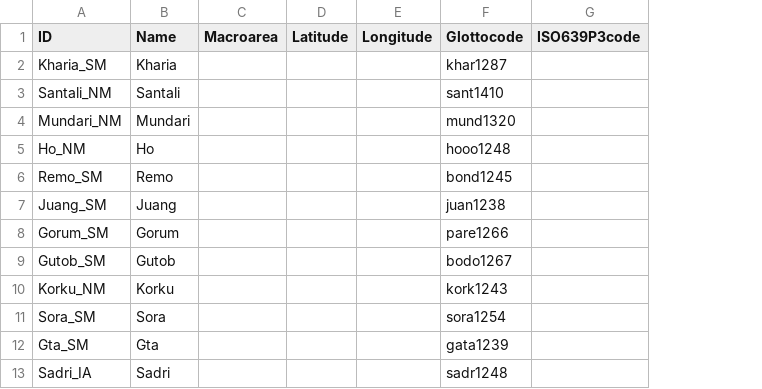
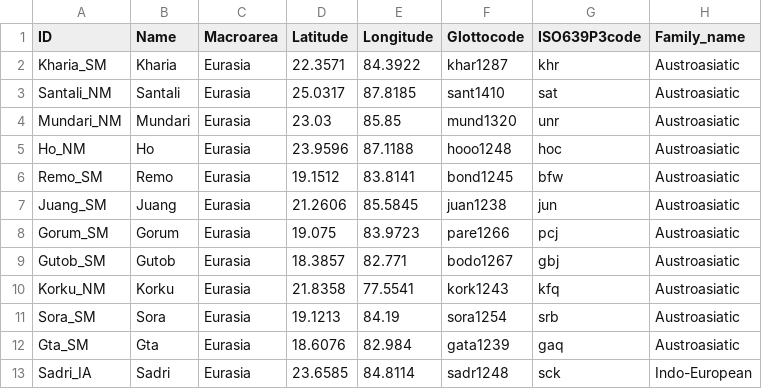
Before and after one commit to cldf-datasets/petersonsouthasia, a CSV file: cldf/languages.csv, drawn as a sheet; only a part is shown; removed rows and columns are numbered as before the commit, all else as after; the diff names each change by its address in the sheet, - before the commit and + after, or states it on an @@ line.

```diff
--- a/cldf/languages.csv
+++ b/cldf/languages.csv
-column C (Macroarea), empty
-column D (Latitude), empty
-column E (Longitude), empty
+column C (Macroarea), rows 2-13: all Eurasia
+column D (Latitude), rows 2-13: 22.3571 | 25.0317 | 23.03 | 23.9596 | 19.1512 | 21.2606 | 19.075 | 18.3857 | 21.8358 | 19.1213 | 18.6076 | 23.6585
+column E (Longitude), rows 2-13: 84.3922 | 87.8185 | 85.85 | 87.1188 | 83.8141 | 85.5845 | 83.9723 | 82.771 | 77.5541 | 84.19 | 82.984 | 84.8114
-column G (ISO639P3code), empty
+column G (ISO639P3code), rows 2-13: khr | sat | unr | hoc | bfw | jun | pcj | gbj | kfq | srb | gaq | sck
+column H (Family_name), rows 2-13: Austroasiatic | Austroasiatic | Austroasiatic | Austroasiatic | Austroasiatic | Austroasiatic | Austroasiatic | Austroasiatic | Austroasiatic | Austroasiatic | Austroasiatic | Indo-European
```
Also changed, not shown: 3 other files.
